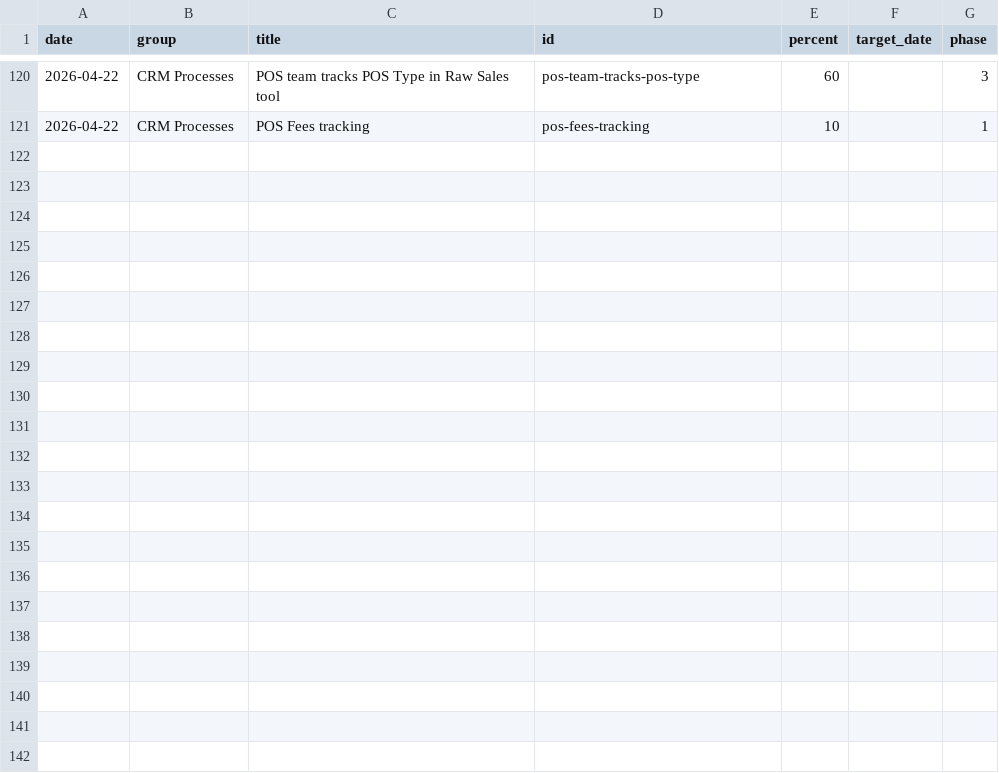
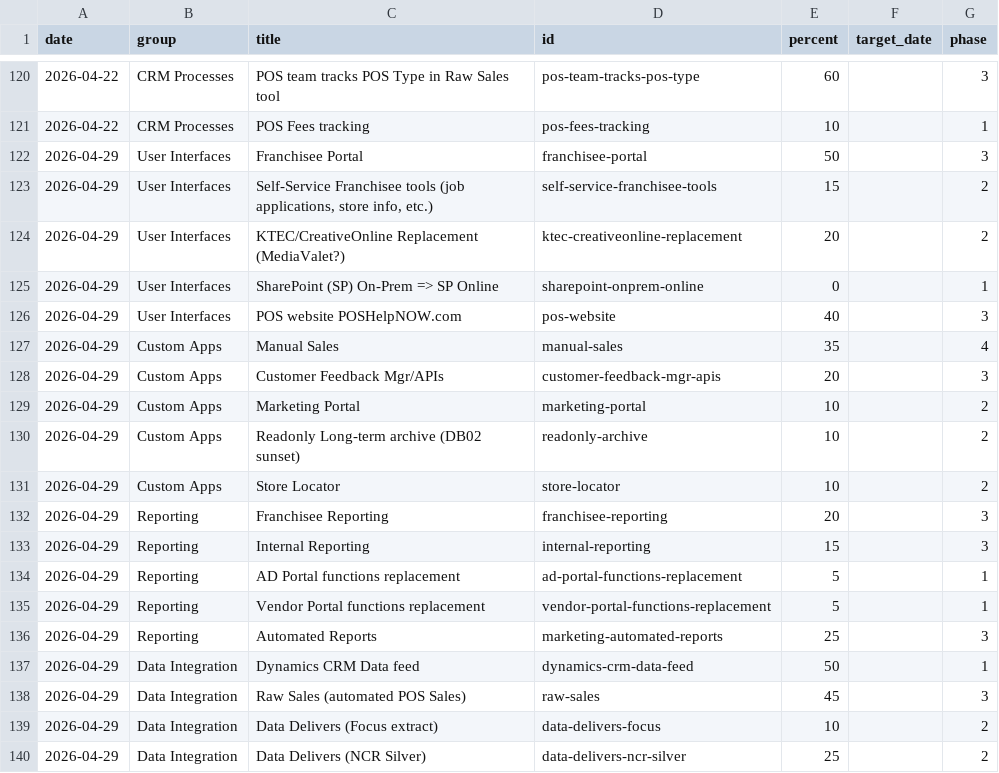
Before and after one commit to erezgordin/LegacyCRM_Decom, a CSV file: kahala_v4_progress.csv, drawn as a sheet; only a part is shown, gaps mark what is left out; the diff covers the shown part only; the diff names each change by its address in the sheet, - before the commit and + after, or states it on an @@ line.

Commit message:
Add files via upload

```diff
--- a/kahala_v4_progress.csv
+++ b/kahala_v4_progress.csv
+row 122: 2026-04-29 | User Interfaces | Franchisee Portal | franchisee-portal | 50 |  | 3
+row 123: 2026-04-29 | User Interfaces | Self-Service Franchisee tools (job applications, store info, etc.) | self-service-franchisee-tools | 15 |  | 2
+row 124: 2026-04-29 | User Interfaces | KTEC/CreativeOnline Replacement (MediaValet?) | ktec-creativeonline-replacement | 20 |  | 2
+row 125: 2026-04-29 | User Interfaces | SharePoint (SP) On-Prem => SP Online | sharepoint-onprem-online | 0 |  | 1
+row 126: 2026-04-29 | User Interfaces | POS website POSHelpNOW.com | pos-website | 40 |  | 3
+row 127: 2026-04-29 | Custom Apps | Manual Sales | manual-sales | 35 |  | 4
+row 128: 2026-04-29 | Custom Apps | Customer Feedback Mgr/APIs | customer-feedback-mgr-apis | 20 |  | 3
+row 129: 2026-04-29 | Custom Apps | Marketing Portal | marketing-portal | 10 |  | 2
+row 130: 2026-04-29 | Custom Apps | Readonly Long-term archive (DB02 sunset) | readonly-archive | 10 |  | 2
+row 131: 2026-04-29 | Custom Apps | Store Locator | store-locator | 10 |  | 2
+row 132: 2026-04-29 | Reporting | Franchisee Reporting | franchisee-reporting | 20 |  | 3
+row 133: 2026-04-29 | Reporting | Internal Reporting | internal-reporting | 15 |  | 3
+row 134: 2026-04-29 | Reporting | AD Portal functions replacement | ad-portal-functions-replacement | 5 |  | 1
+row 135: 2026-04-29 | Reporting | Vendor Portal functions replacement | vendor-portal-functions-replacement | 5 |  | 1
+row 136: 2026-04-29 | Reporting | Automated Reports | marketing-automated-reports | 25 |  | 3
+row 137: 2026-04-29 | Data Integration | Dynamics CRM Data feed | dynamics-crm-data-feed | 50 |  | 1
+row 138: 2026-04-29 | Data Integration | Raw Sales (automated POS Sales) | raw-sales | 45 |  | 3
+row 139: 2026-04-29 | Data Integration | Data Delivers (Focus extract) | data-delivers-focus | 10 |  | 2
+row 140: 2026-04-29 | Data Integration | Data Delivers (NCR Silver) | data-delivers-ncr-silver | 25 |  | 2
```
Also changed, not shown: 11 added rows elsewhere in this file.
